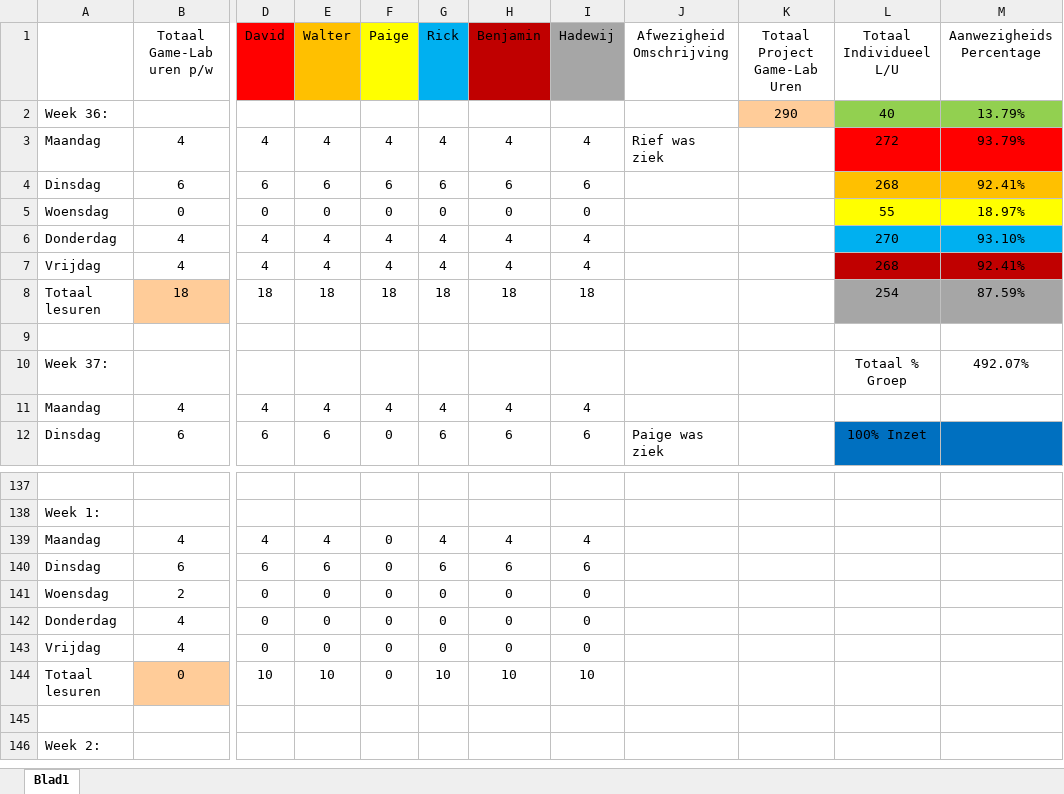
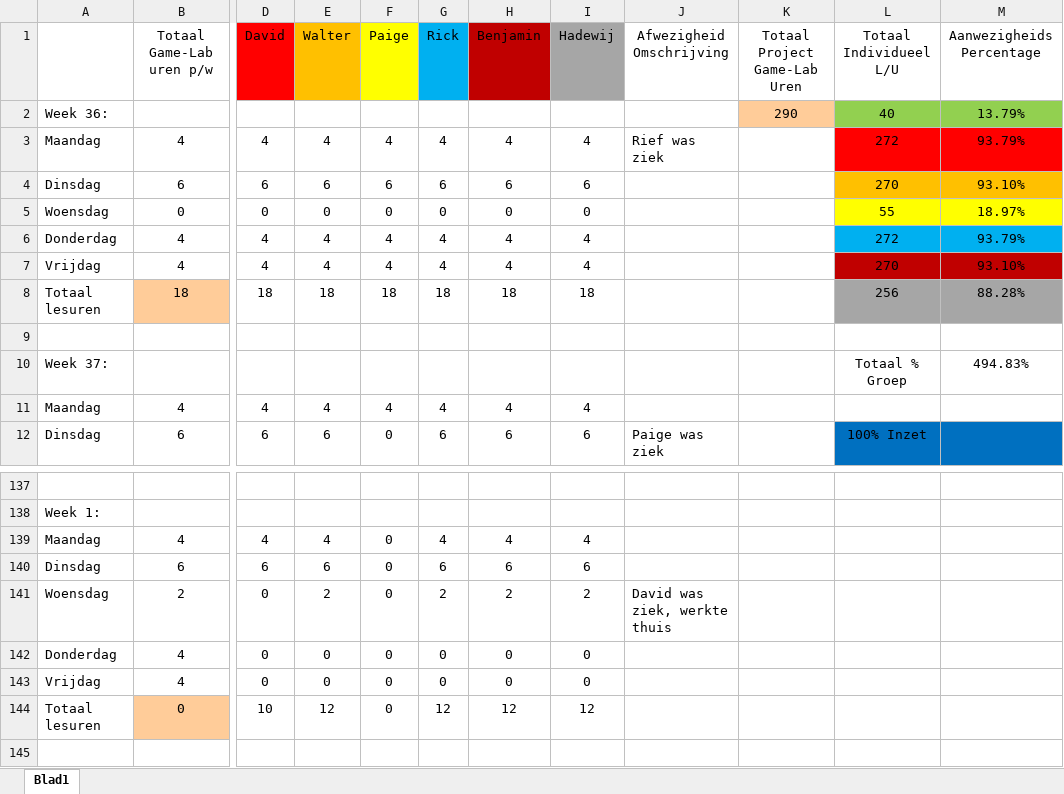
Before and after one commit to Sepi-Florez/Project-Ninja-Outbreak, an Excel workbook: Producer Dingen/Aanwezigheid GL-G5.xlsx, sheet Blad1, drawn as a sheet; only a part is shown, gaps mark what is left out; the shorter side is filled out with more unchanged rows; values as stored, in another font and other column widths than the file's, no borders; the diff names each change by its address in the sheet, - before the commit and + after, or states it on an @@ line.

Commit message:
Aanwezigheid geupdate

```diff
--- a/Producer Dingen/Aanwezigheid GL-G5.xlsx (sheet Blad1)
+++ b/Producer Dingen/Aanwezigheid GL-G5.xlsx (sheet Blad1)
-L4 (Totaal Individueel L/U): 268
+L4 (Totaal Individueel L/U): 270
-M4 (Aanwezigheids Percentage): 92.41%
+M4 (Aanwezigheids Percentage): 93.10%
-L6 (Totaal Individueel L/U): 270
+L6 (Totaal Individueel L/U): 272
-M6 (Aanwezigheids Percentage): 93.10%
+M6 (Aanwezigheids Percentage): 93.79%
-L7 (Totaal Individueel L/U): 268
+L7 (Totaal Individueel L/U): 270
-M7 (Aanwezigheids Percentage): 92.41%
+M7 (Aanwezigheids Percentage): 93.10%
-L8 (Totaal Individueel L/U): 254
+L8 (Totaal Individueel L/U): 256
-M8 (Aanwezigheids Percentage): 87.59%
+M8 (Aanwezigheids Percentage): 88.28%
-M10 (Aanwezigheids Percentage): 492.07%
+M10 (Aanwezigheids Percentage): 494.83%
-E141 (Walter): 0
+E141 (Walter): 2
-G141 (Rick): 0
+G141 (Rick): 2
-H141 (Benjamin): 0
+H141 (Benjamin): 2
-I141 (Hadewij): 0
+I141 (Hadewij): 2
-J141 (Afwezigheid Omschrijving): (empty)
+J141 (Afwezigheid Omschrijving): David was ziek, werkte thuis
-E144 (Walter): 10
+E144 (Walter): 12
-G144 (Rick): 10
+G144 (Rick): 12
-H144 (Benjamin): 10
+H144 (Benjamin): 12
-I144 (Hadewij): 10
+I144 (Hadewij): 12
```
